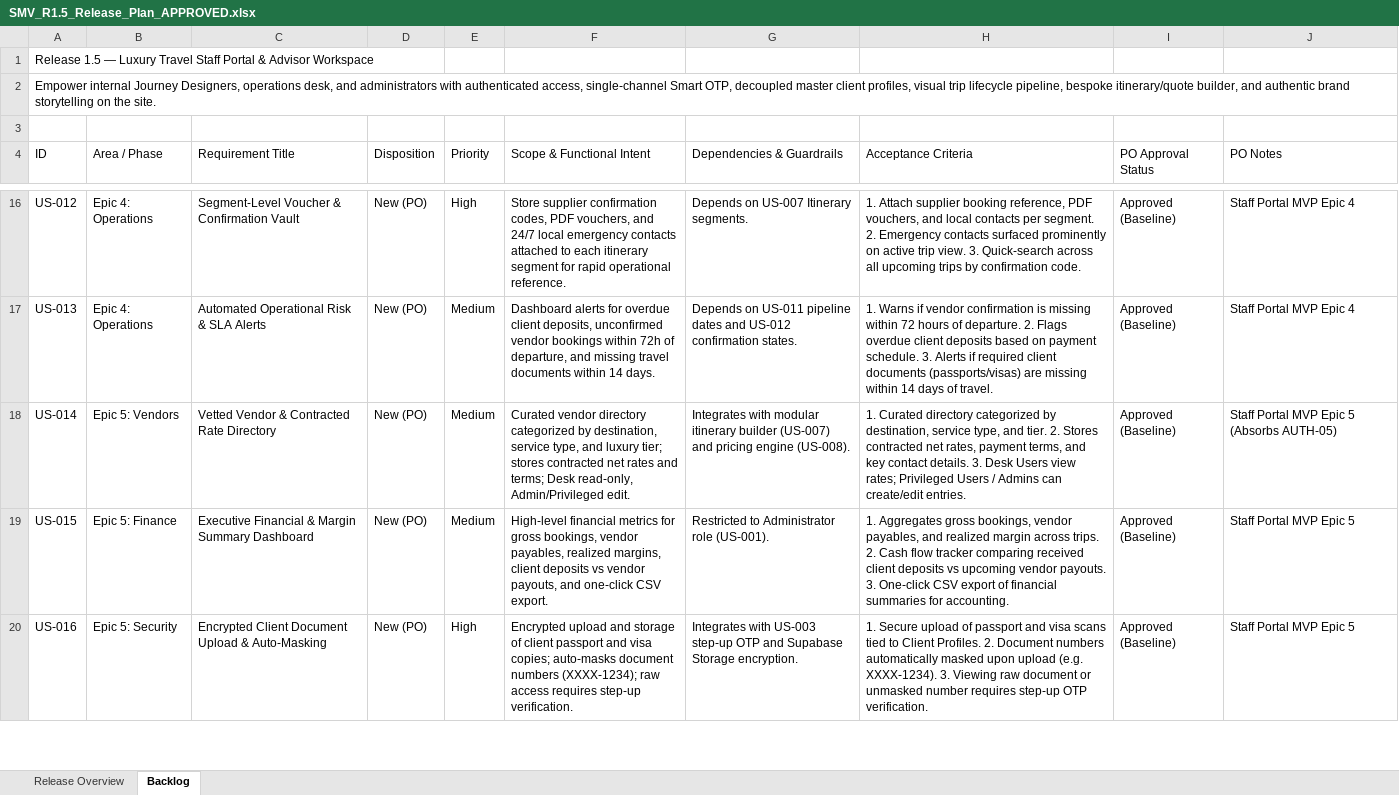
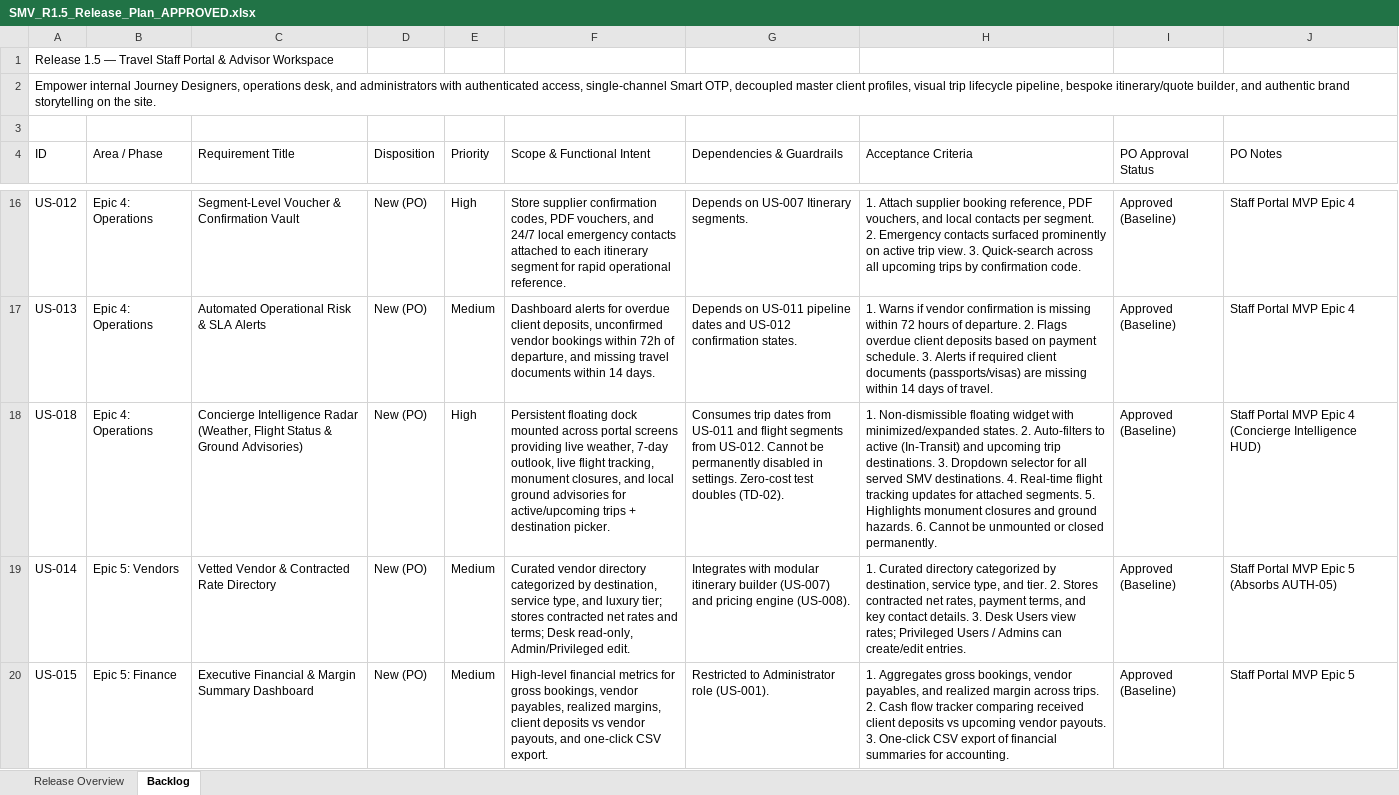
Before and after one commit to vivekren84/search-my-vacation, an Excel workbook: SMV_Release_Charter_Approved/SMV_R1.5_Release_Plan_APPROVED.xlsx, sheet Backlog, drawn as a sheet; only a part is shown, gaps mark what is left out; the shorter side is filled out with more unchanged rows; values as stored, in another font and other column widths than the file's, no cell formats; the diff names each change by its address in the sheet, - before the commit and + after, or states it on an @@ line.

Commit message:
docs(r1.5): incorporate US-018 Concierge Intelligence Radar into Milestone 4 (22 items total)

```diff
--- a/SMV_Release_Charter_Approved/SMV_R1.5_Release_Plan_APPROVED.xlsx (sheet Backlog)
+++ b/SMV_Release_Charter_Approved/SMV_R1.5_Release_Plan_APPROVED.xlsx (sheet Backlog)
-A1 (ID): …1.5 — Luxury Travel Staff…
+A1 (ID): …1.5 — Travel Staff…
+row 18: US-018 | Epic 4: Operations | Concierge Intelligence Radar (Weather, Flight Status & Ground Advisories) | New (PO) | High | Persistent floating dock mounted across portal screens providing live weather, 7-day outlook, live flight tracking, monument closures, and local ground advisories for active/upcoming trips + destination picker. | Consumes trip dates from US-011 and flight segments from US-012. Cannot be permanently disabled in settings. Zero-cost test doubles (TD-02). | 1. Non-dismissible floating widget with minimized/expanded states. 2. Auto-filters to active (In-Transit) and upcoming trip destinations. 3. Dropdown selector for all served SMV destinations. 4. Real-time flight tracking updates for attached segments. 5. Highlights monument closures and ground hazards. 6. Cannot be unmounted or closed permanently. | Approved (Baseline) | Staff Portal MVP Epic 4 (Concierge Intelligence HUD)
```
Also changed, not shown: sheet Release Overview, cell formats, SMV_Release_Charter_Approved/SMV_Master_Release_Charter_R1.3_to_R1.7_and_CRM_APPROVED.xlsx, 2 other files.
